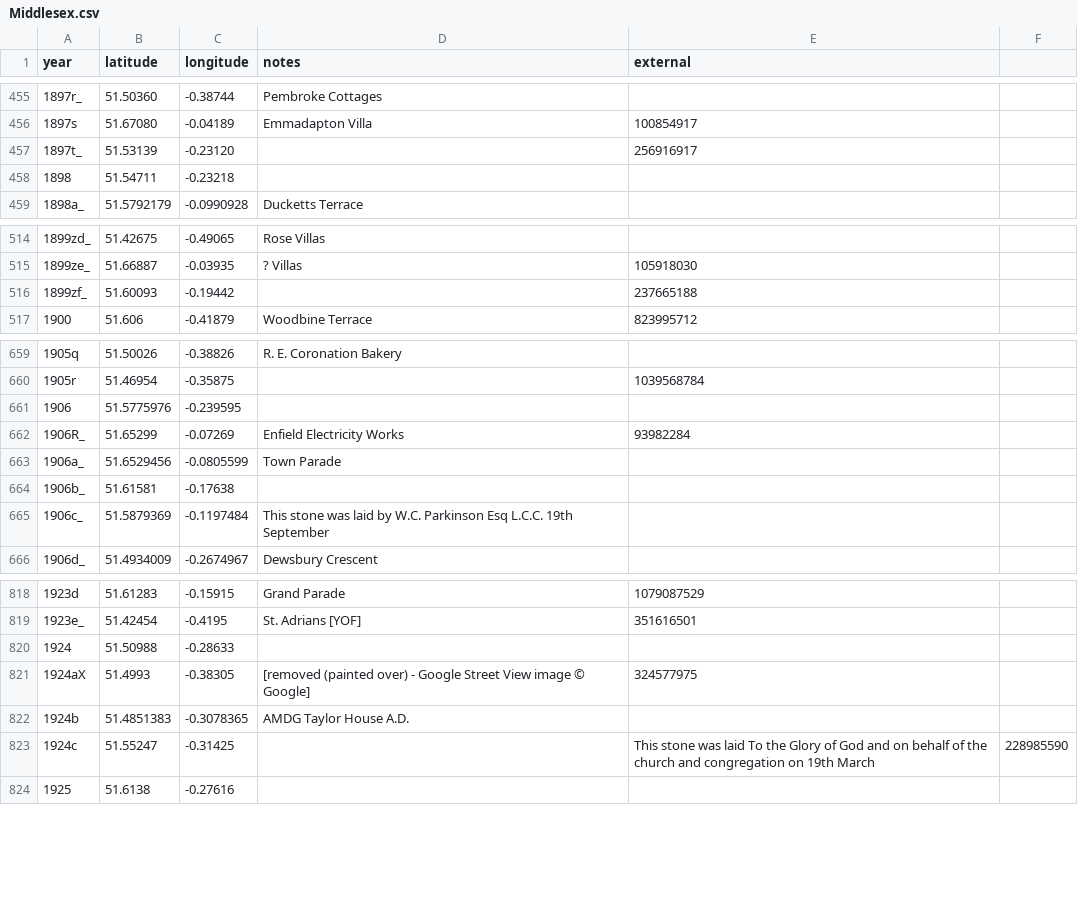
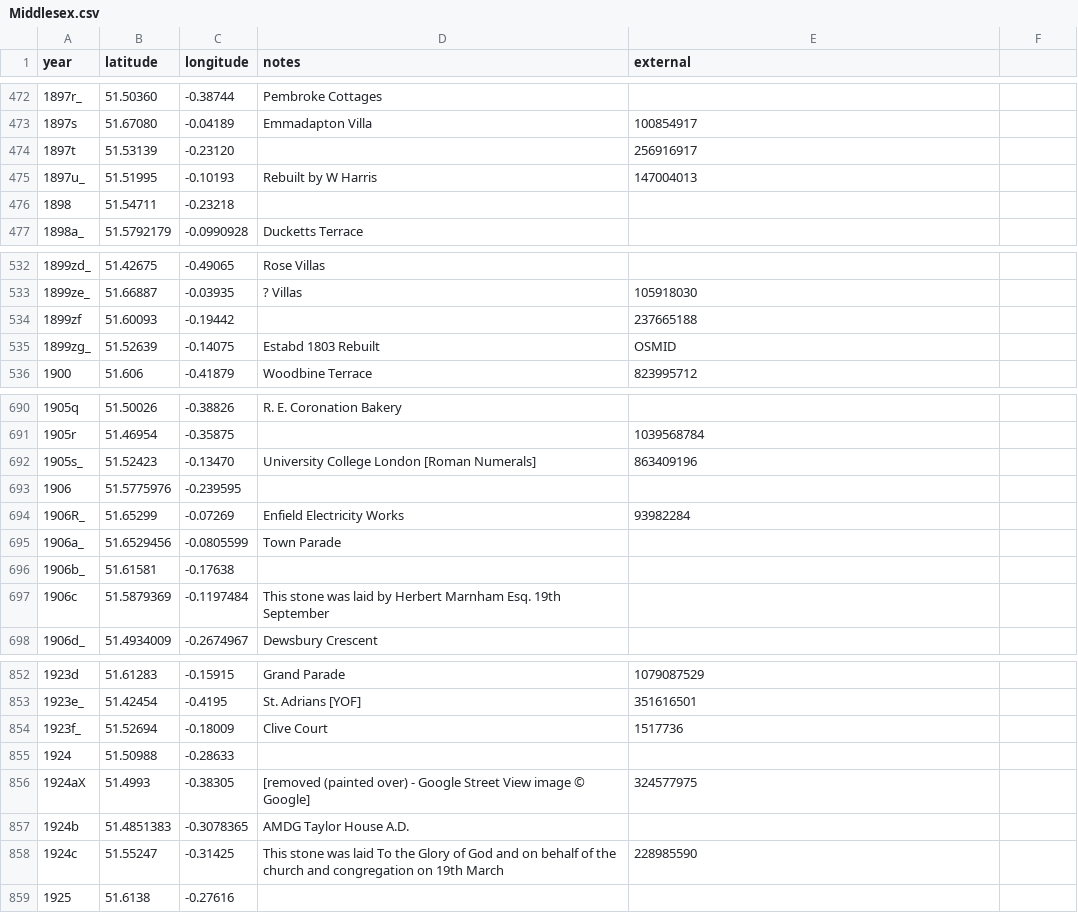
Before and after one commit to oobrien/year-on-facade, a CSV file: csv/UK/Middlesex.csv, drawn as a sheet; only a part is shown, gaps mark what is left out; the diff covers the shown part only.

```diff
--- a/csv/UK/Middlesex.csv
+++ b/csv/UK/Middlesex.csv
@@ -456,3 +473,4 @@ year,latitude,longitude,notes,external
 1897s,51.67080,-0.04189,Emmadapton Villa,100854917
-1897t_,51.53139,-0.23120,,256916917
+1897t,51.53139,-0.23120,,256916917
+1897u_,51.51995,-0.10193,Rebuilt by W Harris,147004013
 1898,51.54711,-0.23218,,
@@ -515,3 +533,4 @@ year,latitude,longitude,notes,external
 1899ze_,51.66887,-0.03935,? Villas,105918030
-1899zf_,51.60093,-0.19442,,237665188
+1899zf,51.60093,-0.19442,,237665188
+1899zg_,51.52639,-0.14075,Estabd 1803 Rebuilt,OSMID
 1900,51.606,-0.41879,Woodbine Terrace,823995712
@@ -660,2 +691,3 @@ year,latitude,longitude,notes,external
 1905r,51.46954,-0.35875,,1039568784
+1905s_,51.52423,-0.13470,University College London [Roman Numerals],863409196
 1906,51.5775976,-0.239595,,
@@ -664,3 +696,3 @@ year,latitude,longitude,notes,external
 1906b_,51.61581,-0.17638,,
-1906c_,51.5879369,-0.1197484,This stone was laid by W.C. Parkinson Esq L.C.C. 19th September,
+1906c,51.5879369,-0.1197484,This stone was laid by Herbert Marnham Esq. 19th September,
 1906d_,51.4934009,-0.2674967,Dewsbury Crescent,
@@ -819,2 +853,3 @@ year,latitude,longitude,notes,external
 1923e_,51.42454,-0.4195,St. Adrians [YOF],351616501
+1923f_,51.52694,-0.18009,Clive Court,1517736
 1924,51.50988,-0.28633,,
@@ -822,3 +857,3 @@ year,latitude,longitude,notes,external
 1924b,51.4851383,-0.3078365,AMDG Taylor House A.D.,
-1924c,51.55247,-0.31425,,This stone was laid To the Glory of God and on behalf of the church and congregation on 19th March,228985590
+1924c,51.55247,-0.31425,This stone was laid To the Glory of God and on behalf of the church and congregation on 19th March,228985590
 1925,51.6138,-0.27616,,
```
Also changed, not shown: 34 added rows and 18 edited cells elsewhere in this file, 11 other files.
